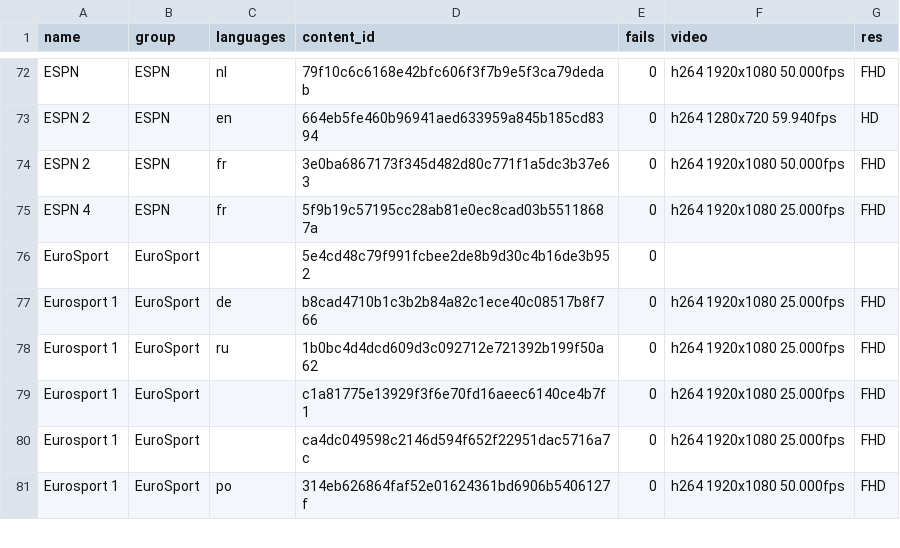
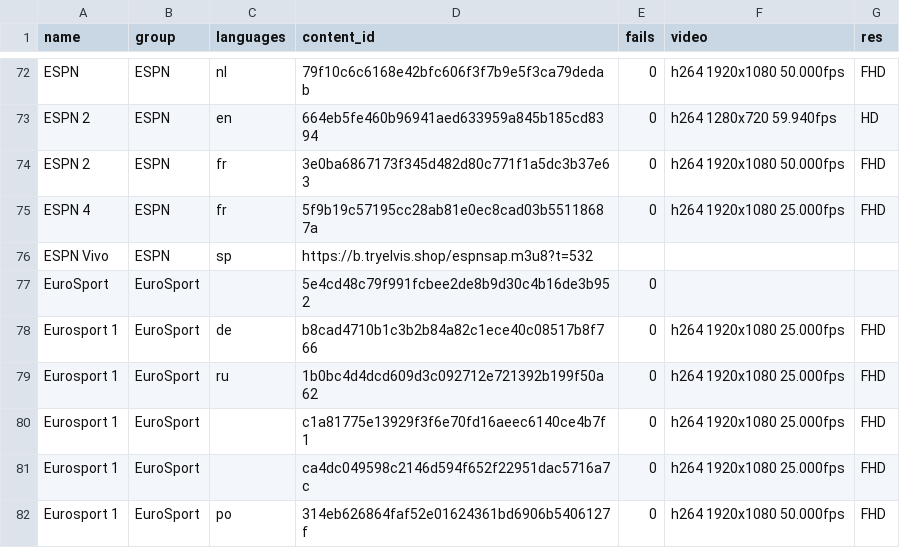
Before and after one commit to temp3ror/123, a CSV file: sportlinks.csv, drawn as a sheet; only a part is shown, gaps mark what is left out.

Commit message:
Add files via upload

```diff
--- a/sportlinks.csv
+++ b/sportlinks.csv
@@ -75,2 +75,3 @@ ESPN 2,ESPN,fr,3e0ba6867173f345d482d80c771f1a5dc3b37e63,0,h264 1920x1080 50.000f
 ESPN 4,ESPN,fr,5f9b19c57195cc28ab81e0ec8cad03b55118687a,0,h264 1920x1080 25.000fps,FHD
+ESPN Vivo,ESPN,sp,https://b.tryelvis.shop/espnsap.m3u8?t=532,,,
 EuroSport,EuroSport,,5e4cd48c79f991fcbee2de8b9d30c4b16de3b952,0,,
```
